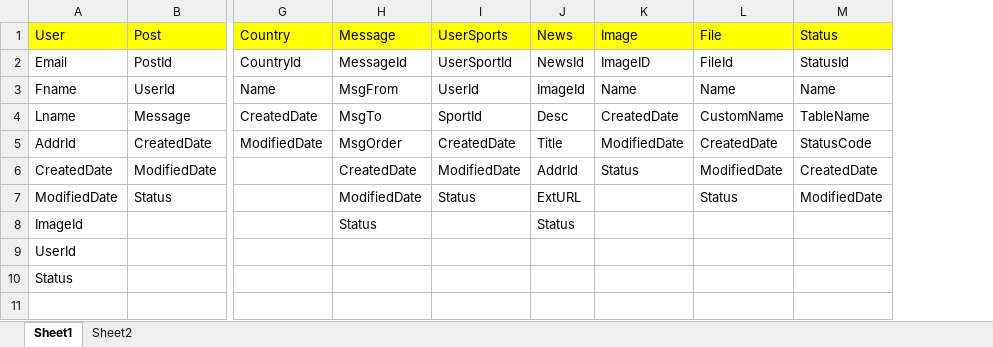
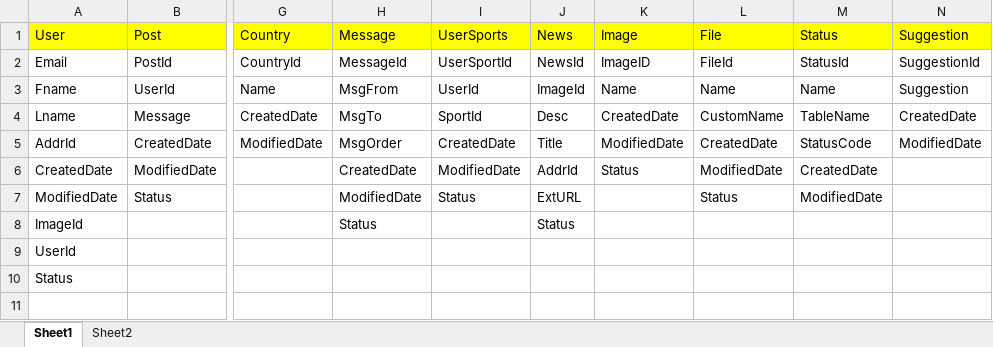
Before and after one commit to joinpramod/MeetPlayPal, an Excel workbook: MeetPlayPal/Tables.xlsx, sheet Sheet1, drawn as a sheet; only a part is shown, gaps mark what is left out; values as stored, in another font and other column widths than the file's, no borders; the diff names each change by its address in the sheet, - before the commit and + after, or states it on an @@ line.

Commit message:
dfgdfg

```diff
--- a/MeetPlayPal/Tables.xlsx (sheet Sheet1)
+++ b/MeetPlayPal/Tables.xlsx (sheet Sheet1)
+column N, rows 1-5: Suggestion | SuggestionId | Suggestion | CreatedDate | ModifiedDate
```
